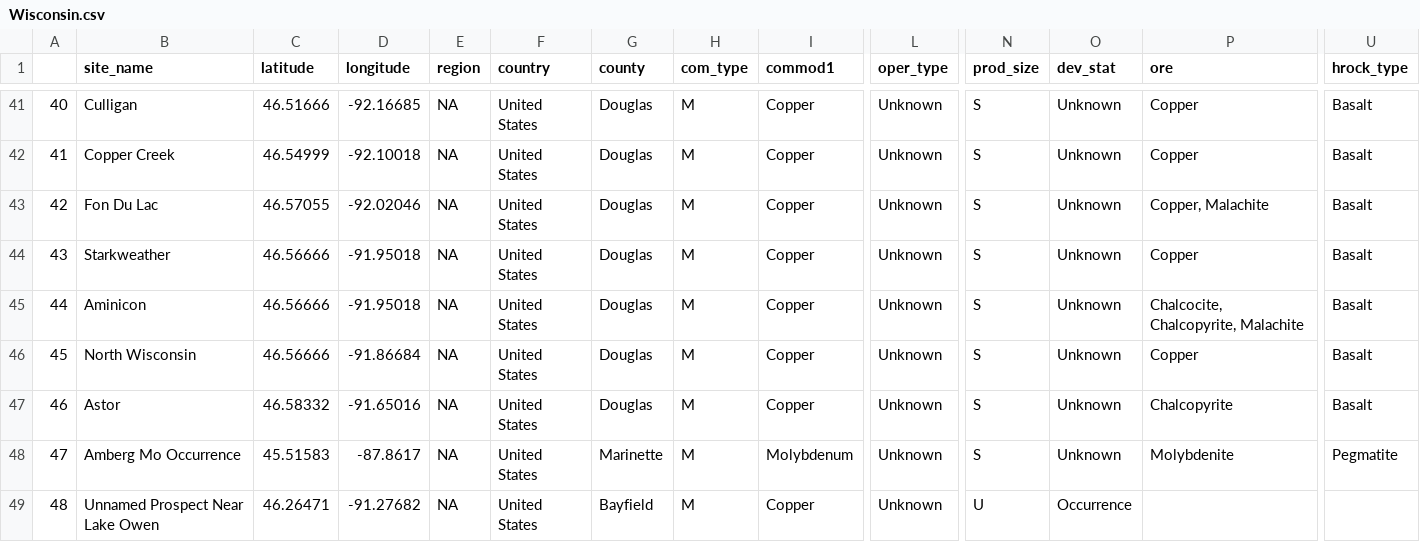
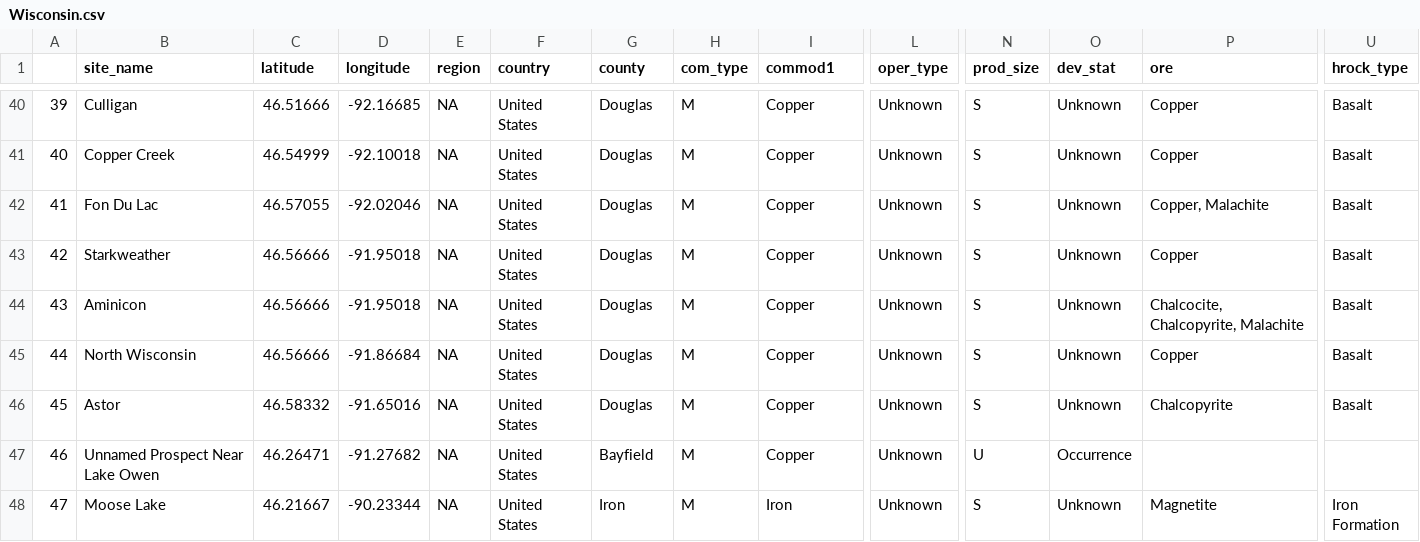
Before and after one commit to Anirud-h-P/FIT3179, a CSV file: state_deposits/Wisconsin.csv, drawn as a sheet; only a part is shown, gaps mark what is left out; the shorter side is filled out with more unchanged rows; rows hold the shown columns only; the diff covers the shown part only; the diff names each change by its address in the sheet, - before the commit and + after, or states it on an @@ line.

```diff
--- a/state_deposits/Wisconsin.csv
+++ b/state_deposits/Wisconsin.csv
@@ column A renumbered between rows 2 and 902 @@
-row 48: 47 | Amberg Mo Occurrence | 45.51583 | -87.8617 | NA | United States | Marinette | M | Molybdenum | Unknown | S | Unknown | Molybdenite | Pegmatite
```
Also changed, not shown: 11 removed rows elsewhere in this file, state_deposits/Florida.csv, state_deposits/Illinois.csv, 55 other files.
